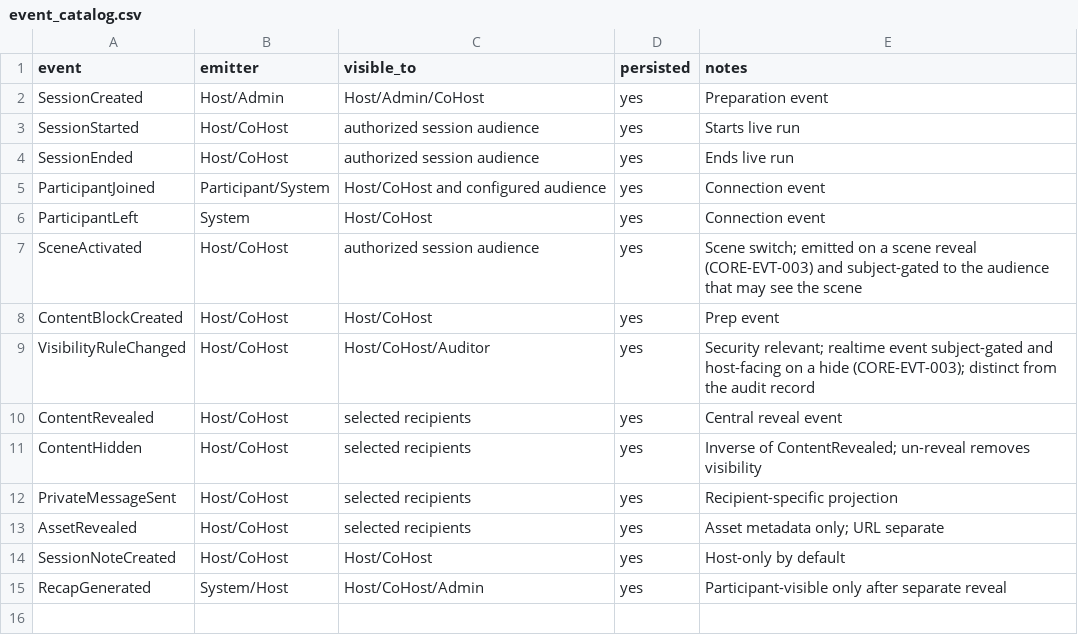
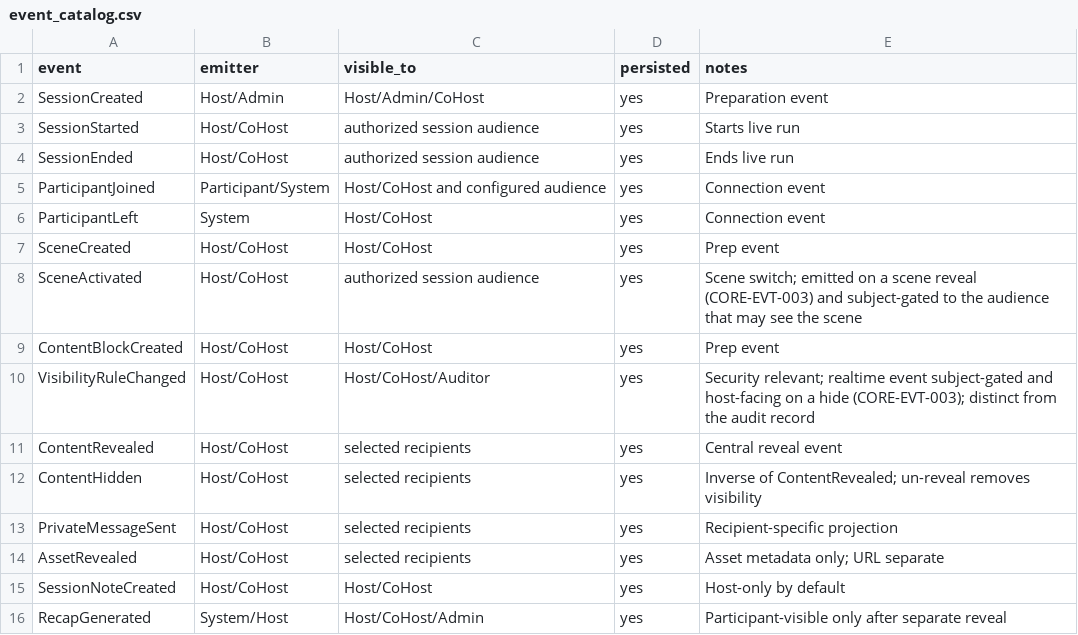
Before and after one commit to Live-Experience-Application/livecore-platform, a CSV file: csv/event_catalog.csv, drawn as a sheet.

Commit message:
CORE-DOC-001: reconcile route, table, event and epic spec drift to single sources of truth
Make the documentation and CSV specifications agree with each other and with
the implementation, one source of truth per concern.

- Routes: add the implemented PUT /api/v1/workspaces/{workspaceId} (rename) to
  csv/api_routes.csv; clarify in docs/08 that csv/api_routes.csv is authoritative
  and its endpoint block is a representative minimum.
- Tables: refresh the stale docs/10 inline table list to mirror
  csv/database_tables.csv and the EF Core model (33 tables); in
  csv/entitlement_database_tables.csv add the implemented plan_entitlements and
  mark purchase_providers and billing_account_links as deferred (not in the
  schema; billing is out of scope for Core v1, see CORE-DOC-002).
- Events: add SceneCreated to csv/event_catalog.csv so it matches docs/09; point
  docs/09 at csv/event_catalog.csv and note the currently emitted subset.
- Epics: split docs/18 into Phase 1 (csv/core_epics_stories.csv) and Phase 2
  (csv/core_phase2_epics_stories.csv); Production Operations Readiness was
  previously mis-listed under Phase 1.

Add docs/24_SPEC_CONSISTENCY.md recording the source-of-truth map and the
deferred items, plus scripts/spec-consistency.ps1 which checks these invariants
and fails on drift. Wire it into CI as the spec-consistency job and gate the
release publish on it. Docs and CSV only; no Core source change.

```diff
--- a/csv/event_catalog.csv
+++ b/csv/event_catalog.csv
@@ -6,2 +6,3 @@ ParticipantJoined,Participant/System,Host/CoHost and configured audience,yes,Con
 ParticipantLeft,System,Host/CoHost,yes,Connection event
+SceneCreated,Host/CoHost,Host/CoHost,yes,Prep event
 SceneActivated,Host/CoHost,authorized session audience,yes,Scene switch; emitted on a scene reveal (CORE-EVT-003) and subject-gated to the audience that may see the scene
```
Also changed, not shown: csv/api_routes.csv, csv/entitlement_database_tables.csv, 8 other files.
